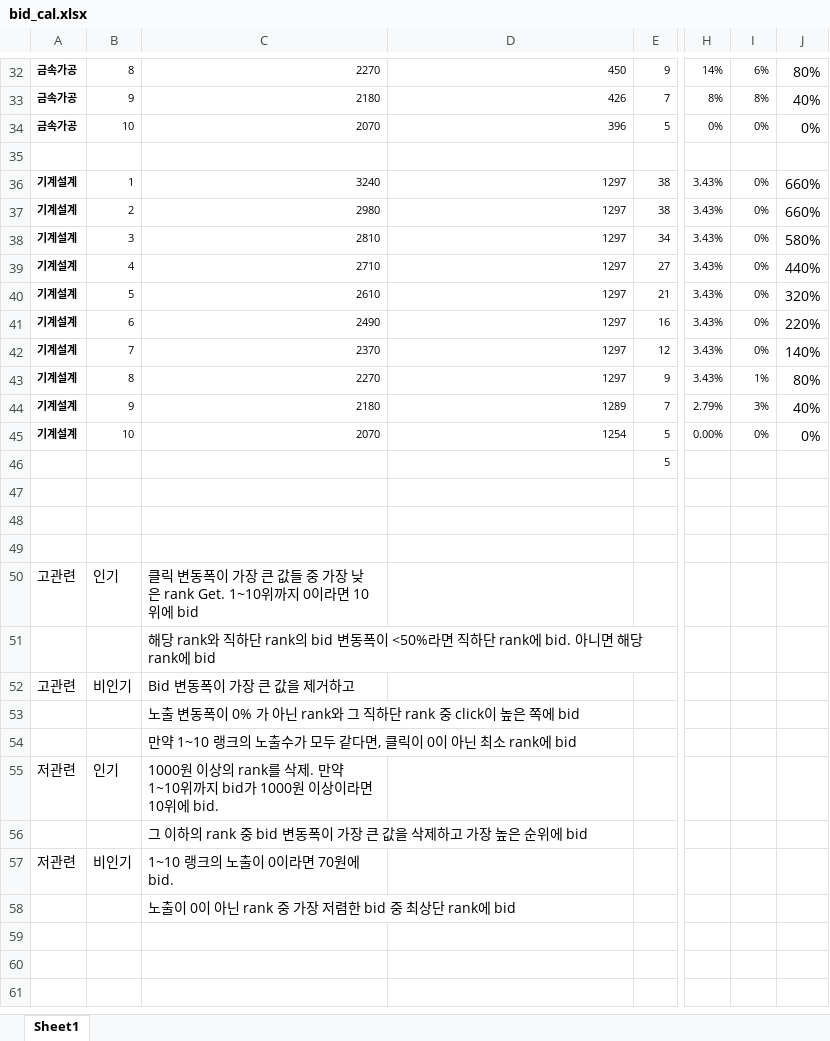
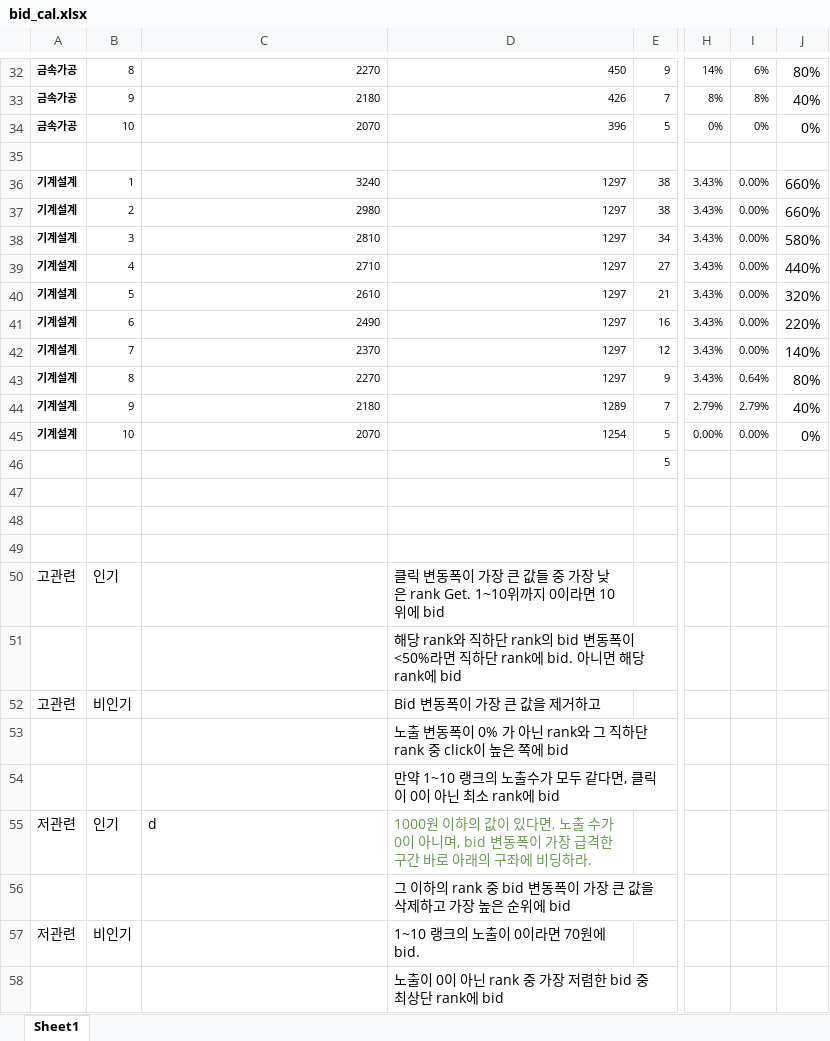
Before and after one commit to skadudd/adDev, an Excel workbook: 계산식/bid_cal.xlsx, sheet Sheet1, drawn as a sheet; only a part is shown, gaps mark what is left out; values as stored, in another font and other column widths than the file's, no borders; conditional formats not drawn; removed rows and columns are numbered as before the commit, all else as after; rows hold the shown columns only; the diff covers the shown part only; the diff names each change by its address in the sheet, - before the commit and + after, or states it on an @@ line.

```diff
--- a/계산식/bid_cal.xlsx (sheet Sheet1)
+++ b/계산식/bid_cal.xlsx (sheet Sheet1)
-I36:I42: 0%
+I36:I42: 0.00%
-I43: 1%
+I43: 0.64%
-I44: 3%
+I44: 2.79%
-I45: 0%
+I45: 0.00%
-C50: 클릭 변동폭이 가장 큰 값들 중 가장 낮은 rank Get. 1~10위까지 0이라면 10위에 bid
+C50: (empty)
-D50: (empty)
+D50: 클릭 변동폭이 가장 큰 값들 중 가장 낮은 rank Get. 1~10위까지 0이라면 10위에 bid
-row 51:  |  | 해당 rank와 직하단 rank의 bid 변동폭이 <50%라면 직하단 rank에 bid. 아니면 해당 rank에 bid
+row 51:  |  |  | 해당 rank와 직하단 rank의 bid 변동폭이 <50%라면 직하단 rank에 bid. 아니면 해당 rank에 bid
-C52: Bid 변동폭이 가장 큰 값을 제거하고
+C52: (empty)
-D52: (empty)
+D52: Bid 변동폭이 가장 큰 값을 제거하고
-row 53:  |  | 노출 변동폭이 0% 가 아닌 rank와 그 직하단 rank 중 click이 높은 쪽에 bid
-row 54:  |  | 만약 1~10 랭크의 노출수가 모두 같다면, 클릭이 0이 아닌 최소 rank에 bid
+row 53:  |  |  | 노출 변동폭이 0% 가 아닌 rank와 그 직하단 rank 중 click이 높은 쪽에 bid
+row 54:  |  |  | 만약 1~10 랭크의 노출수가 모두 같다면, 클릭이 0이 아닌 최소 rank에 bid
-C55: 1000원 이상의 rank를 삭제. 만약 1~10위까지 bid가 1000원 이상이라면 10위에 bid.
+C55: d
-D55: (empty)
+D55: 1000원 이하의 값이 있다면, 노출 수가 0이 아니며, bid 변동폭이 가장 급격한 구간 바로 아래의 구좌에 비딩하라.
-row 56:  |  | 그 이하의 rank 중 bid 변동폭이 가장 큰 값을 삭제하고 가장 높은 순위에 bid
+row 56:  |  |  | 그 이하의 rank 중 bid 변동폭이 가장 큰 값을 삭제하고 가장 높은 순위에 bid
-C57: 1~10 랭크의 노출이 0이라면 70원에 bid.
+C57: (empty)
-D57: (empty)
+D57: 1~10 랭크의 노출이 0이라면 70원에 bid.
-row 58:  |  | 노출이 0이 아닌 rank 중 가장 저렴한 bid 중 최상단 rank에 bid
+row 58:  |  |  | 노출이 0이 아닌 rank 중 가장 저렴한 bid 중 최상단 rank에 bid
```
Also changed, not shown: 58 edited cells and cell formats elsewhere in this sheet, 1 other file.
